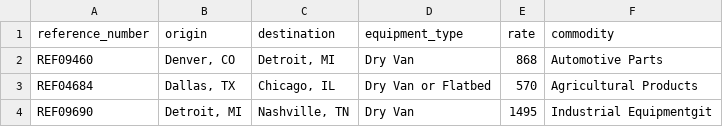
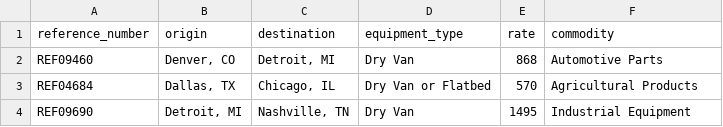
Before and after one commit to besanz/fcmsa-mock-api, a CSV file: loads.csv, drawn as a sheet.

Commit message:
Add CSV data

```diff
--- a/loads.csv
+++ b/loads.csv
@@ -3,2 +3,2 @@ REF09460,"Denver, CO","Detroit, MI","Dry Van",868,"Automotive Parts"
 REF04684,"Dallas, TX","Chicago, IL","Dry Van or Flatbed",570,"Agricultural Products"
-REF09690,"Detroit, MI","Nashville, TN","Dry Van",1495,"Industrial Equipment"git
+REF09690,"Detroit, MI","Nashville, TN","Dry Van",1495,"Industrial Equipment"
```
